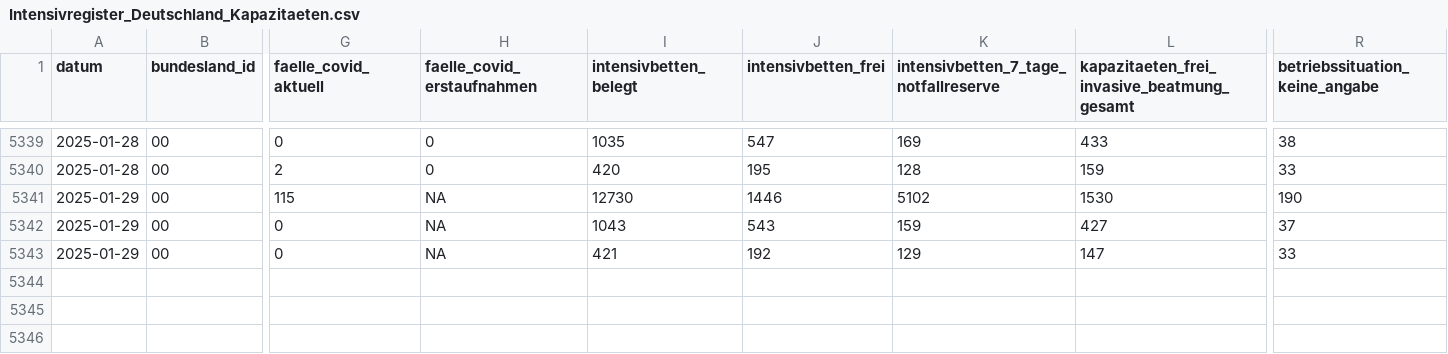
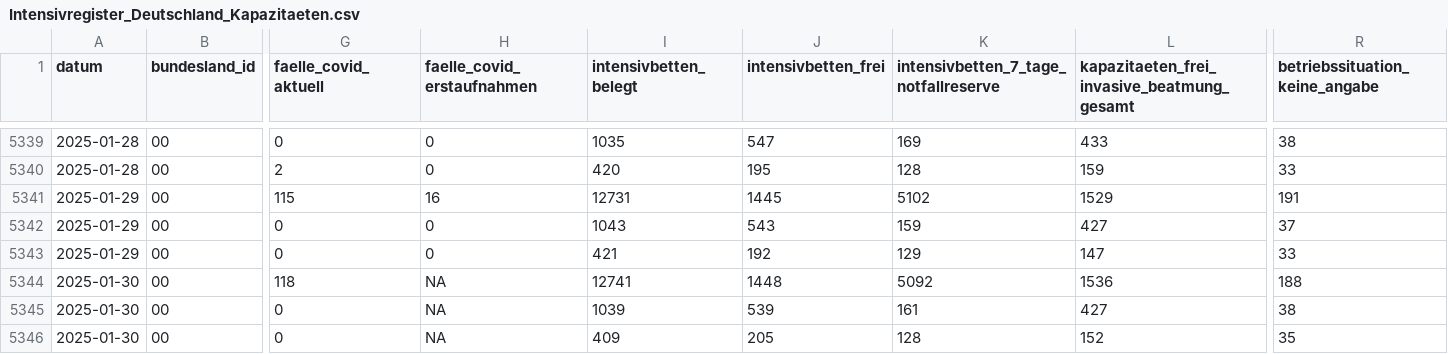
Before and after one commit to robert-koch-institut/Intensivkapazitaeten_und_COVID-19-Intensivbettenbelegung_in_Deutschland, a CSV file: Intensivregister_Deutschland_Kapazitaeten.csv, drawn as a sheet; only a part is shown, gaps mark what is left out; rows hold the shown columns only; the diff names each change by its address in the sheet, - before the commit and + after, or states it on an @@ line.

```diff
--- a/Intensivregister_Deutschland_Kapazitaeten.csv
+++ b/Intensivregister_Deutschland_Kapazitaeten.csv
-H5341 (faelle_covid_erstaufnahmen): NA
+H5341 (faelle_covid_erstaufnahmen): 16
-I5341 (intensivbetten_belegt): 12730
+I5341 (intensivbetten_belegt): 12731
-J5341 (intensivbetten_frei): 1446
+J5341 (intensivbetten_frei): 1445
-L5341: 1530
+L5341: 1529
-R5341 (betriebssituation_keine_angabe): 190
+R5341 (betriebssituation_keine_angabe): 191
-H5342:H5343 (faelle_covid_erstaufnahmen): NA
+H5342:H5343 (faelle_covid_erstaufnahmen): 0
+row 5344: 2025-01-30 | 00 | 118 | NA | 12741 | 1448 | 5092 | 1536 | 188
+row 5345: 2025-01-30 | 00 | 0 | NA | 1039 | 539 | 161 | 427 | 38
+row 5346: 2025-01-30 | 00 | 0 | NA | 409 | 205 | 128 | 152 | 35
```
Also changed, not shown: Intensivregister_Deutschland_Altersgruppen.csv, 8 other files.
